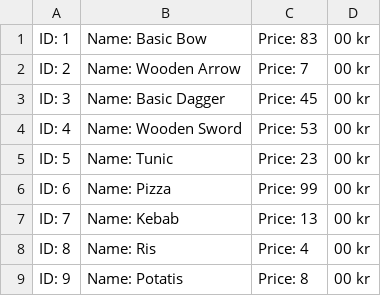
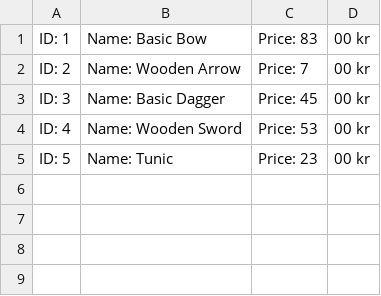
Before and after one commit to Malmstrm/MittKassaSystem, a CSV file: MittKassaSystem/Files/Products.csv, drawn as a sheet.

```diff
--- a/MittKassaSystem/Files/Products.csv
+++ b/MittKassaSystem/Files/Products.csv
@@ -5,5 +5 @@ ID: 4, Name: Wooden Sword, Price: 53,00 kr
 ID: 5, Name: Tunic, Price: 23,00 kr
-ID: 6, Name: Pizza, Price: 99,00 kr
-ID: 7, Name: Kebab, Price: 13,00 kr
-ID: 8, Name: Ris, Price: 4,00 kr
-ID: 9, Name: Potatis, Price: 8,00 kr
```
Also changed, not shown: MittKassaSystem/Files/Receipt.csv, 4 other files.
